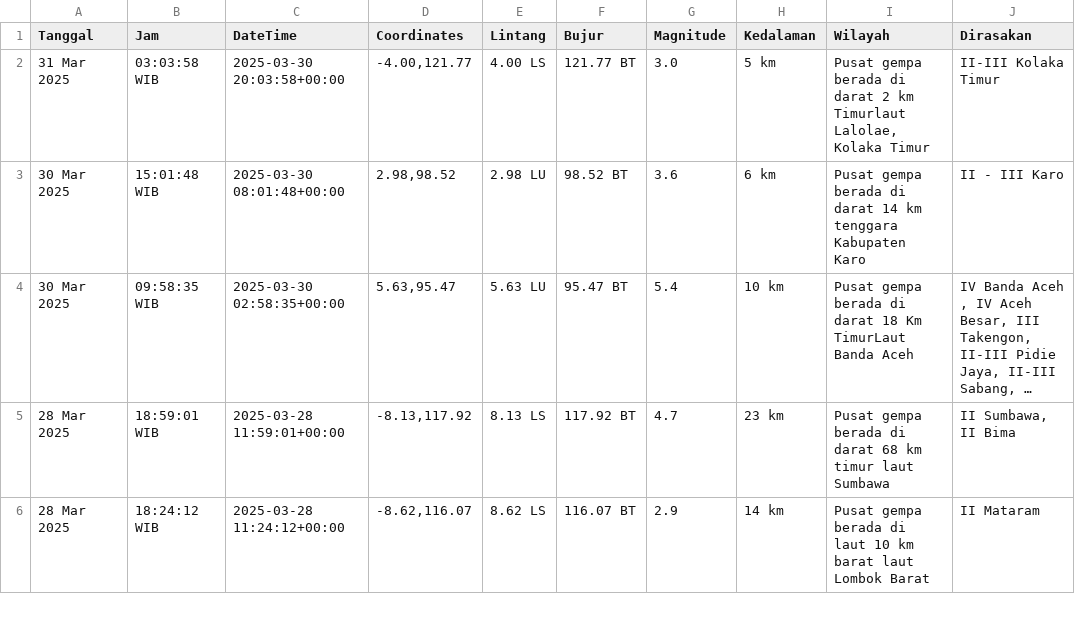
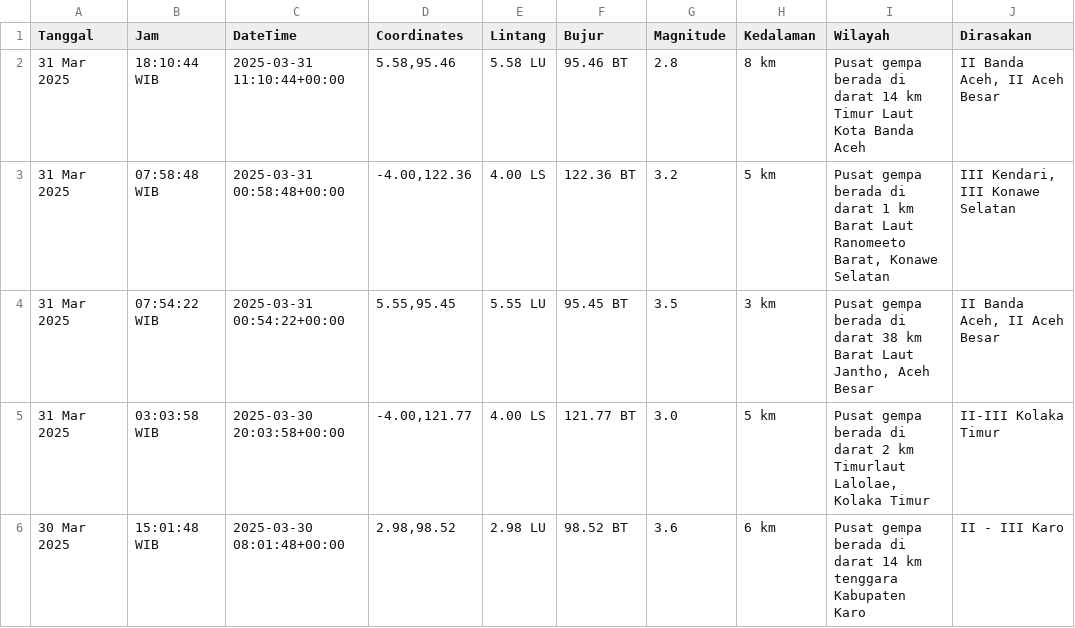
Before and after one commit to mzakiyuddin/dataset-gempa-indonesia, a CSV file: gempa.csv, drawn as a sheet; only a part is shown; the shorter side is filled out with more unchanged rows; long unchanged cells end in …; the diff names each change by its address in the sheet, - before the commit and + after, or states it on an @@ line.

Commit message:
Update Mon Mar 31 12:30:41 UTC 2025

```diff
--- a/gempa.csv
+++ b/gempa.csv
+row 2: 31 Mar 2025 | 18:10:44 WIB | 2025-03-31 11:10:44+00:00 | 5.58,95.46 | 5.58 LU | 95.46 BT | 2.8 | 8 km | Pusat gempa berada di darat 14 km Timur Laut Kota Banda Aceh | II Banda Aceh, II Aceh Besar
+row 3: 31 Mar 2025 | 07:58:48 WIB | 2025-03-31 00:58:48+00:00 | -4.00,122.36 | 4.00 LS | 122.36 BT | 3.2 | 5 km | Pusat gempa berada di darat 1 km Barat Laut Ranomeeto Barat, Konawe Selatan | III Kendari, III Konawe Selatan
+row 4: 31 Mar 2025 | 07:54:22 WIB | 2025-03-31 00:54:22+00:00 | 5.55,95.45 | 5.55 LU | 95.45 BT | 3.5 | 3 km | Pusat gempa berada di darat 38 km Barat Laut Jantho, Aceh Besar | II Banda Aceh, II Aceh Besar
```
